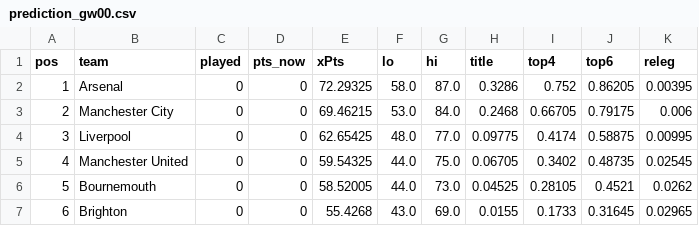
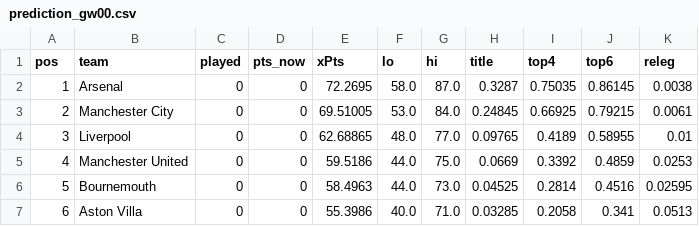
Before and after one commit to shanbhag003/pl-supercomputer, a CSV file: outputs/history/prediction_gw00.csv, drawn as a sheet; only a part is shown; the diff covers the shown part only.

```diff
--- a/outputs/history/prediction_gw00.csv
+++ b/outputs/history/prediction_gw00.csv
@@ -1,7 +1,7 @@
 pos,team,played,pts_now,xPts,lo,hi,title,top4,top6,releg
-1,Arsenal,0,0,72.29325,58.0,87.0,0.3286,0.752,0.86205,0.00395
-2,Manchester City,0,0,69.46215,53.0,84.0,0.2468,0.66705,0.79175,0.006
-3,Liverpool,0,0,62.65425,48.0,77.0,0.09775,0.4174,0.58875,0.00995
-4,Manchester United,0,0,59.54325,44.0,75.0,0.06705,0.3402,0.48735,0.02545
-5,Bournemouth,0,0,58.52005,44.0,73.0,0.04525,0.28105,0.4521,0.0262
-6,Brighton,0,0,55.4268,43.0,69.0,0.0155,0.1733,0.31645,0.02965
+1,Arsenal,0,0,72.2695,58.0,87.0,0.3287,0.75035,0.86145,0.0038
+2,Manchester City,0,0,69.51005,53.0,84.0,0.24845,0.66925,0.79215,0.0061
+3,Liverpool,0,0,62.68865,48.0,77.0,0.09765,0.4189,0.58955,0.01
+4,Manchester United,0,0,59.5186,44.0,75.0,0.0669,0.3392,0.4859,0.0253
+5,Bournemouth,0,0,58.4963,44.0,73.0,0.04525,0.2814,0.4516,0.02595
+6,Aston Villa,0,0,55.3986,40.0,71.0,0.03285,0.2058,0.341,0.0513
```
Also changed, not shown: 73 edited cells elsewhere in this file, outputs/position_matrix.csv, outputs/prediction_latest.csv, 7 other files.
